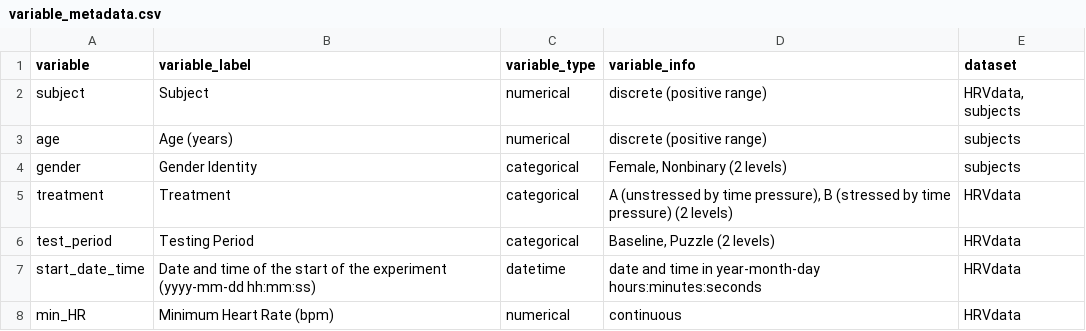
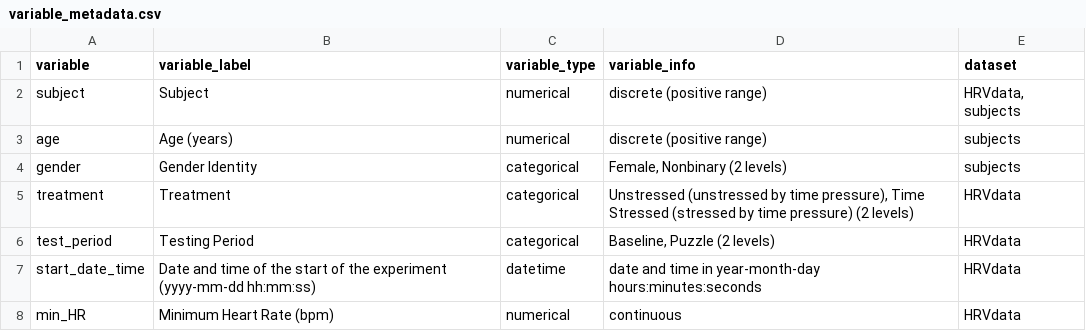
Before and after one commit to marneypratt/bio201F26, a CSV file: data/example-data/puzzle/variable_metadata.csv, drawn as a sheet; only a part is shown.

```diff
--- a/data/example-data/puzzle/variable_metadata.csv
+++ b/data/example-data/puzzle/variable_metadata.csv
@@ -4,3 +4,3 @@ age,Age (years),numerical,discrete (positive range),subjects
 gender,Gender Identity,categorical,"Female, Nonbinary (2 levels)",subjects
-treatment,Treatment,categorical,"A (unstressed by time pressure), B (stressed by time pressure) (2 levels)",HRVdata
+treatment,Treatment,categorical,"Unstressed (unstressed by time pressure), Time Stressed (stressed by time pressure) (2 levels)",HRVdata
 test_period,Testing Period,categorical,"Baseline, Puzzle (2 levels)",HRVdata
```
Also changed, not shown: 10 other files.
